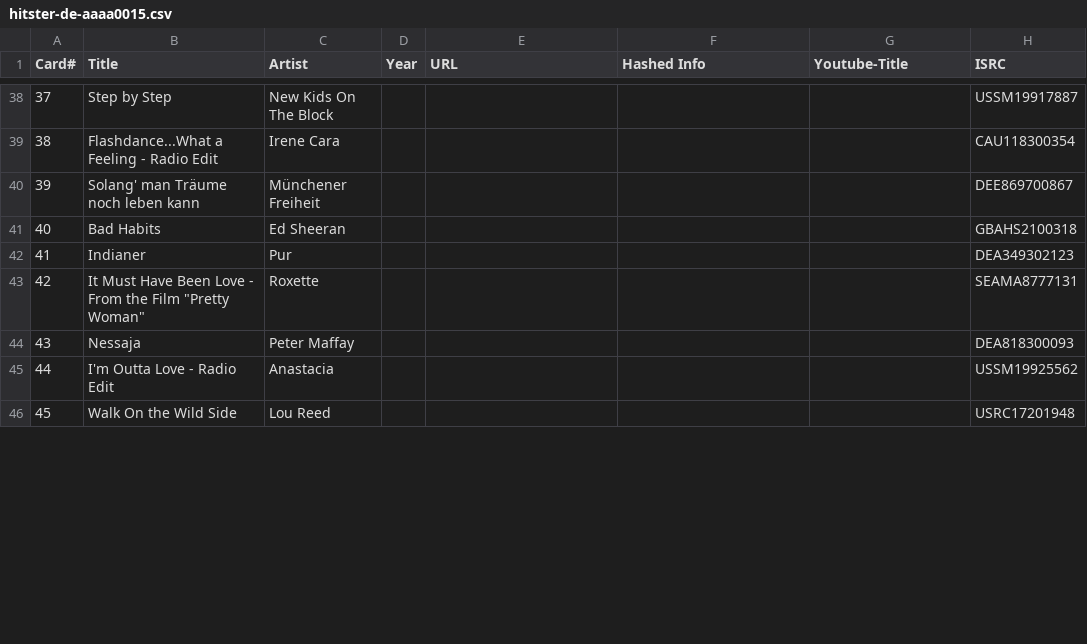
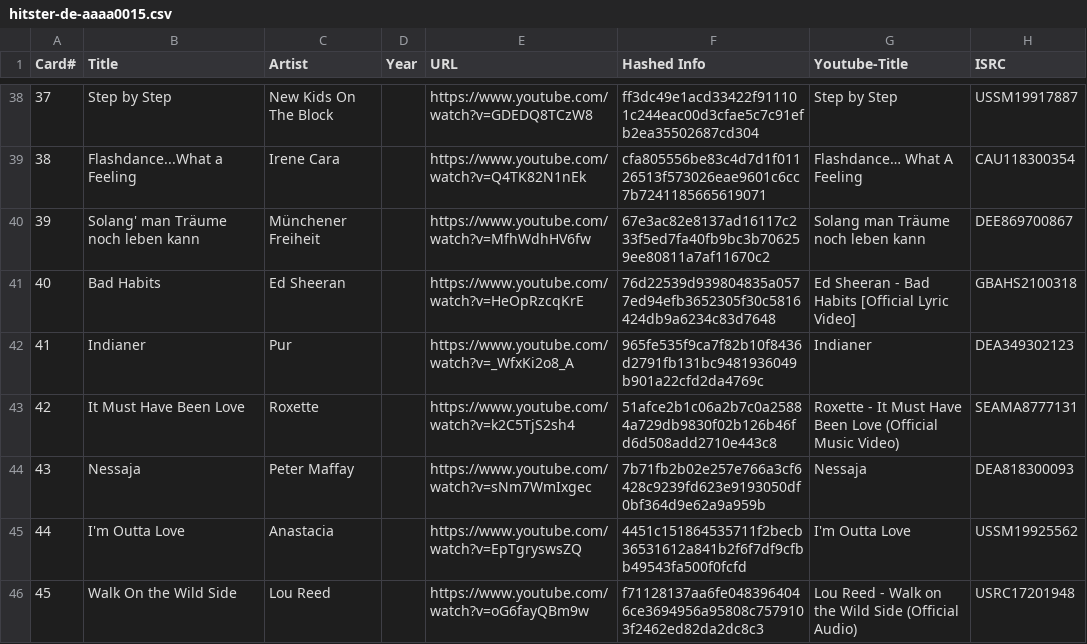
Before and after one commit to andygruber/songseeker-hitster-playlists, a CSV file: hitster-de-aaaa0015.csv, drawn as a sheet; only a part is shown, gaps mark what is left out; the diff covers the shown part only.

```diff
--- a/hitster-de-aaaa0015.csv
+++ b/hitster-de-aaaa0015.csv
@@ -38,9 +38,9 @@ Card#,Title,Artist,Year,URL,Hashed Info,Youtube-Title,ISRC
-37,Step by Step,New Kids On The Block,,,,,USSM19917887
-38,Flashdance...What a Feeling - Radio Edit,Irene Cara,,,,,CAU118300354
-39,Solang' man Träume noch leben kann,Münchener Freiheit,,,,,DEE869700867
-40,Bad Habits,Ed Sheeran,,,,,GBAHS2100318
-41,Indianer,Pur,,,,,DEA349302123
-42,"It Must Have Been Love - From the Film ""Pretty Woman""",Roxette,,,,,SEAMA8777131
-43,Nessaja,Peter Maffay,,,,,DEA818300093
-44,I'm Outta Love - Radio Edit,Anastacia,,,,,USSM19925562
-45,Walk On the Wild Side,Lou Reed,,,,,USRC17201948
+37,Step by Step,New Kids On The Block,,https://www.youtube.com/watch?v=GDEDQ8TCzW8,ff3dc49e1acd33422f911101c244eac00d3cfae5c7c91efb2ea35502687cd304,Step by Step,USSM19917887
+38,Flashdance...What a Feeling,Irene Cara,,https://www.youtube.com/watch?v=Q4TK82N1nEk,cfa805556be83c4d7d1f01126513f573026eae9601c6cc7b7241185665619071,Flashdance… What A Feeling,CAU118300354
+39,Solang' man Träume noch leben kann,Münchener Freiheit,,https://www.youtube.com/watch?v=MfhWdhHV6fw,67e3ac82e8137ad16117c233f5ed7fa40fb9bc3b706259ee80811a7af11670c2,Solang man Träume noch leben kann,DEE869700867
+40,Bad Habits,Ed Sheeran,,https://www.youtube.com/watch?v=HeOpRzcqKrE,76d22539d939804835a0577ed94efb3652305f30c5816424db9a6234c83d7648,Ed Sheeran - Bad Habits [Official Lyric Video],GBAHS2100318
+41,Indianer,Pur,,https://www.youtube.com/watch?v=_WfxKi2o8_A,965fe535f9ca7f82b10f8436d2791fb131bc9481936049b901a22cfd2da4769c,Indianer,DEA349302123
+42,It Must Have Been Love,Roxette,,https://www.youtube.com/watch?v=k2C5TjS2sh4,51afce2b1c06a2b7c0a25884a729db9830f02b126b46fd6d508add2710e443c8,Roxette - It Must Have Been Love (Official Music Video),SEAMA8777131
+43,Nessaja,Peter Maffay,,https://www.youtube.com/watch?v=sNm7WmIxgec,7b71fb2b02e257e766a3cf6428c9239fd623e9193050df0bf364d9e62a9a959b,Nessaja,DEA818300093
+44,I'm Outta Love,Anastacia,,https://www.youtube.com/watch?v=EpTgryswsZQ,4451c151864535711f2becb36531612a841b2f6f7df9cfbb49543fa500f0fcfd,I'm Outta Love,USSM19925562
+45,Walk On the Wild Side,Lou Reed,,https://www.youtube.com/watch?v=oG6fayQBm9w,f71128137aa6fe0483964046ce3694956a95808c7579103f2462ed82da2dc8c3,Lou Reed - Walk on the Wild Side (Official Audio),USRC17201948
```
Also changed, not shown: 47 edited cells elsewhere in this file.
